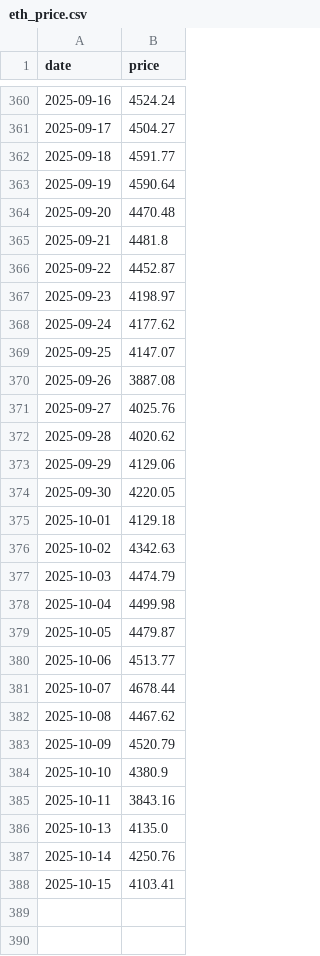
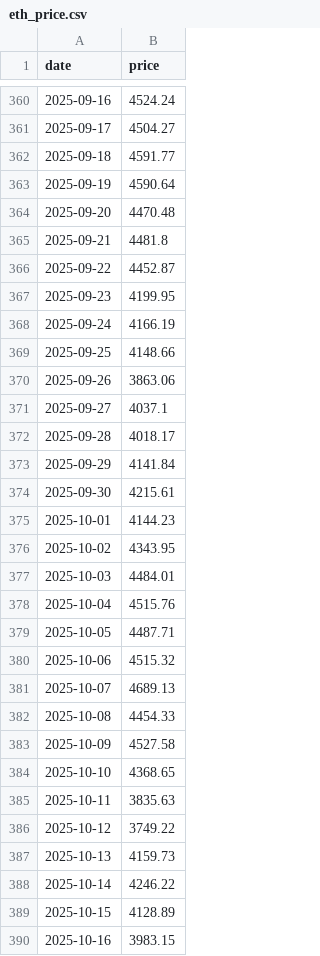
Before and after one commit to phj1120/fearAndGreed, a CSV file: data/eth_price.csv, drawn as a sheet; only a part is shown, gaps mark what is left out.

```diff
--- a/data/eth_price.csv
+++ b/data/eth_price.csv
@@ -366,23 +366,25 @@ date,price
 2025-09-22,4452.87
-2025-09-23,4198.97
-2025-09-24,4177.62
-2025-09-25,4147.07
-2025-09-26,3887.08
-2025-09-27,4025.76
-2025-09-28,4020.62
-2025-09-29,4129.06
-2025-09-30,4220.05
-2025-10-01,4129.18
-2025-10-02,4342.63
-2025-10-03,4474.79
-2025-10-04,4499.98
-2025-10-05,4479.87
-2025-10-06,4513.77
-2025-10-07,4678.44
-2025-10-08,4467.62
-2025-10-09,4520.79
-2025-10-10,4380.9
-2025-10-11,3843.16
-2025-10-13,4135.0
-2025-10-14,4250.76
-2025-10-15,4103.41
+2025-09-23,4199.95
+2025-09-24,4166.19
+2025-09-25,4148.66
+2025-09-26,3863.06
+2025-09-27,4037.1
+2025-09-28,4018.17
+2025-09-29,4141.84
+2025-09-30,4215.61
+2025-10-01,4144.23
+2025-10-02,4343.95
+2025-10-03,4484.01
+2025-10-04,4515.76
+2025-10-05,4487.71
+2025-10-06,4515.32
+2025-10-07,4689.13
+2025-10-08,4454.33
+2025-10-09,4527.58
+2025-10-10,4368.65
+2025-10-11,3835.63
+2025-10-12,3749.22
+2025-10-13,4159.73
+2025-10-14,4246.22
+2025-10-15,4128.89
+2025-10-16,3983.15
```
Also changed, not shown: data/btc_price.csv, data/crypto_fear_greed.csv, 37 other files.
